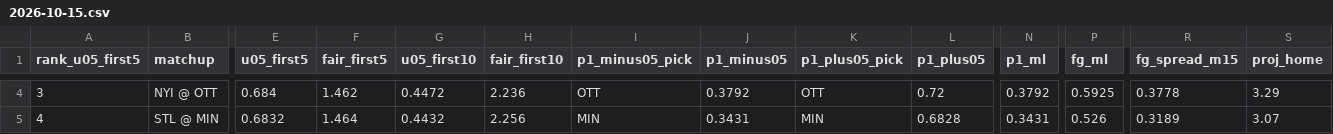
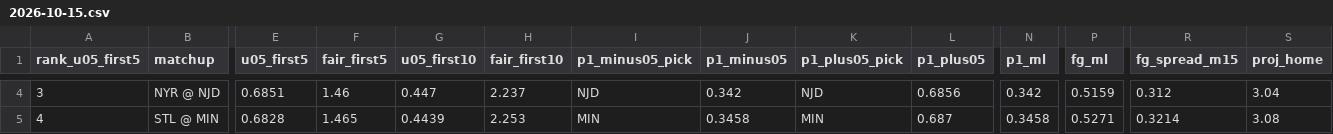
Before and after one commit to Moneyg604/nhl-early-goal, a CSV file: docs/days/2026-10-15.csv, drawn as a sheet; only a part is shown, gaps mark what is left out; the diff covers the shown part only; the diff names each change by its address in the sheet, - before the commit and + after, or states it on an @@ line.

```diff
--- a/docs/days/2026-10-15.csv
+++ b/docs/days/2026-10-15.csv
-B4 (matchup): NYI @ OTT
+B4 (matchup): NYR @ NJD
-E4 (u05_first5): 0.684
+E4 (u05_first5): 0.6851
-F4 (fair_first5): 1.462
+F4 (fair_first5): 1.46
-G4 (u05_first10): 0.4472
+G4 (u05_first10): 0.447
-H4 (fair_first10): 2.236
+H4 (fair_first10): 2.237
-I4 (p1_minus05_pick): OTT
+I4 (p1_minus05_pick): NJD
-J4 (p1_minus05): 0.3792
+J4 (p1_minus05): 0.342
-K4 (p1_plus05_pick): OTT
+K4 (p1_plus05_pick): NJD
-L4 (p1_plus05): 0.72
+L4 (p1_plus05): 0.6856
-N4 (p1_ml): 0.3792
+N4 (p1_ml): 0.342
-P4 (fg_ml): 0.5925
+P4 (fg_ml): 0.5159
-R4 (fg_spread_m15): 0.3778
+R4 (fg_spread_m15): 0.312
-S4 (proj_home): 3.29
+S4 (proj_home): 3.04
-E5 (u05_first5): 0.6832
+E5 (u05_first5): 0.6828
-F5 (fair_first5): 1.464
+F5 (fair_first5): 1.465
-G5 (u05_first10): 0.4432
+G5 (u05_first10): 0.4439
-H5 (fair_first10): 2.256
+H5 (fair_first10): 2.253
-J5 (p1_minus05): 0.3431
+J5 (p1_minus05): 0.3458
-L5 (p1_plus05): 0.6828
+L5 (p1_plus05): 0.687
-N5 (p1_ml): 0.3431
+N5 (p1_ml): 0.3458
-P5 (fg_ml): 0.526
+P5 (fg_ml): 0.5271
-R5 (fg_spread_m15): 0.3189
+R5 (fg_spread_m15): 0.3214
-S5 (proj_home): 3.07
+S5 (proj_home): 3.08
```
Also changed, not shown: 107 edited cells elsewhere in this file, docs/days/2026-10-16.csv, docs/days/2026-10-17.csv, 22 other files.
